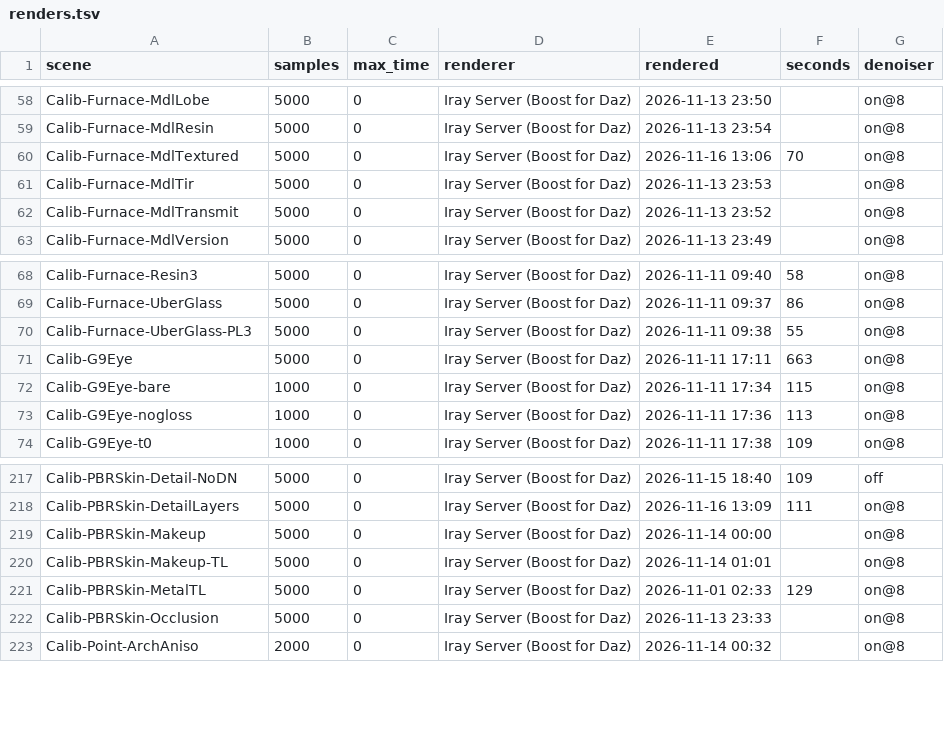
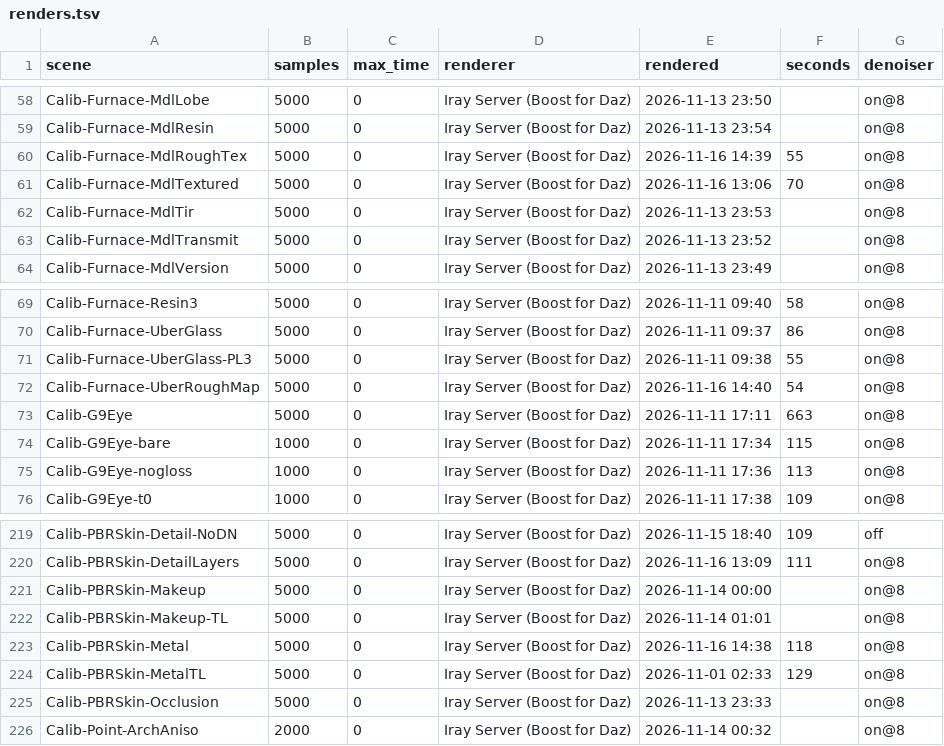
Before and after one commit to vysokyj/orbis, a TSV file: calib/references/iray/renders.tsv, drawn as a sheet; only a part is shown, gaps mark what is left out.

Commit message:
Keep Iray references for #112 #167
refs #112, refs #167, refs #178

```diff
--- a/calib/references/iray/renders.tsv
+++ b/calib/references/iray/renders.tsv
@@ -59,2 +59,3 @@ Calib-Furnace-MdlLobe	5000	0	Iray Server (Boost for Daz)	2026-11-13 23:50		on@8
 Calib-Furnace-MdlResin	5000	0	Iray Server (Boost for Daz)	2026-11-13 23:54		on@8
+Calib-Furnace-MdlRoughTex	5000	0	Iray Server (Boost for Daz)	2026-11-16 14:39	55	on@8
 Calib-Furnace-MdlTextured	5000	0	Iray Server (Boost for Daz)	2026-11-16 13:06	70	on@8
@@ -70,2 +71,3 @@ Calib-Furnace-UberGlass	5000	0	Iray Server (Boost for Daz)	2026-11-11 09:37	86	o
 Calib-Furnace-UberGlass-PL3	5000	0	Iray Server (Boost for Daz)	2026-11-11 09:38	55	on@8
+Calib-Furnace-UberRoughMap	5000	0	Iray Server (Boost for Daz)	2026-11-16 14:40	54	on@8
 Calib-G9Eye	5000	0	Iray Server (Boost for Daz)	2026-11-11 17:11	663	on@8
@@ -220,2 +222,3 @@ Calib-PBRSkin-Makeup	5000	0	Iray Server (Boost for Daz)	2026-11-14 00:00		on@8
 Calib-PBRSkin-Makeup-TL	5000	0	Iray Server (Boost for Daz)	2026-11-14 01:01		on@8
+Calib-PBRSkin-Metal	5000	0	Iray Server (Boost for Daz)	2026-11-16 14:38	118	on@8
 Calib-PBRSkin-MetalTL	5000	0	Iray Server (Boost for Daz)	2026-11-01 02:33	129	on@8
```
Also changed, not shown: 3 other files.
